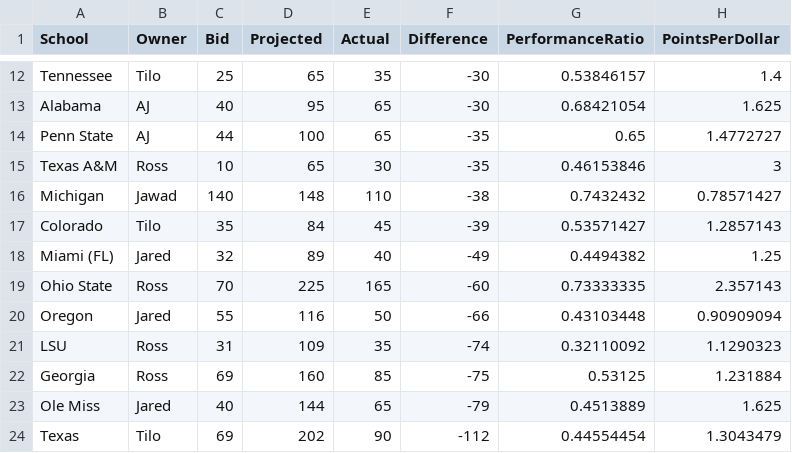
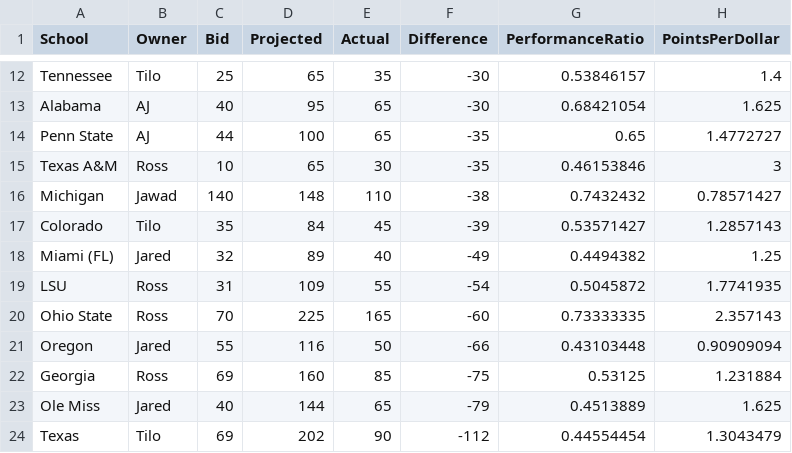
Before and after one commit to zo0o0ot/draft-scorer-nfl, a CSV file: leagify-result-stats/2025/2025LeagifySchoolStats.csv, drawn as a sheet; only a part is shown, gaps mark what is left out; removed rows and columns are numbered as before the commit, all else as after; the diff names each change by its address in the sheet, - before the commit and + after, or states it on an @@ line.

```diff
--- a/leagify-result-stats/2025/2025LeagifySchoolStats.csv
+++ b/leagify-result-stats/2025/2025LeagifySchoolStats.csv
+row 19: LSU | Ross | 31 | 109 | 55 | -54 | 0.5045872 | 1.7741935
-row 21: LSU | Ross | 31 | 109 | 35 | -74 | 0.32110092 | 1.1290323
```
Also changed, not shown: leagify-result-stats/2025/2025DraftPointsBySchool.csv, 3 other files.
